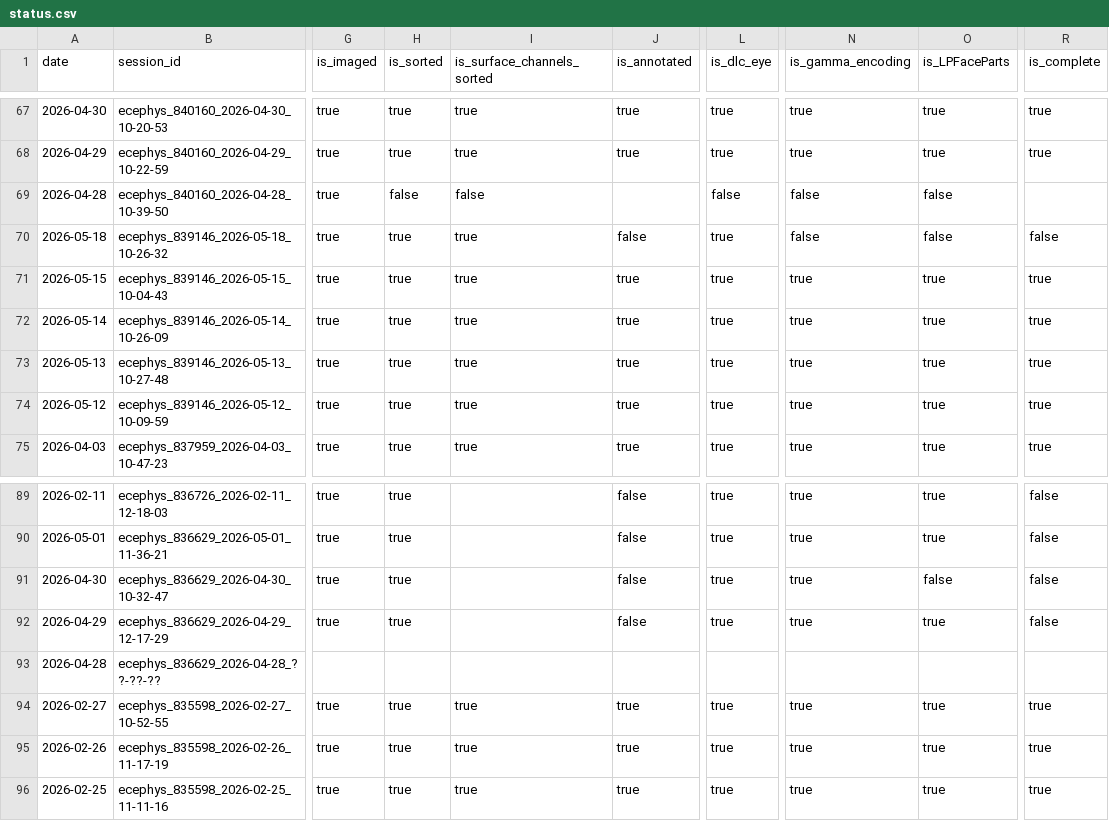
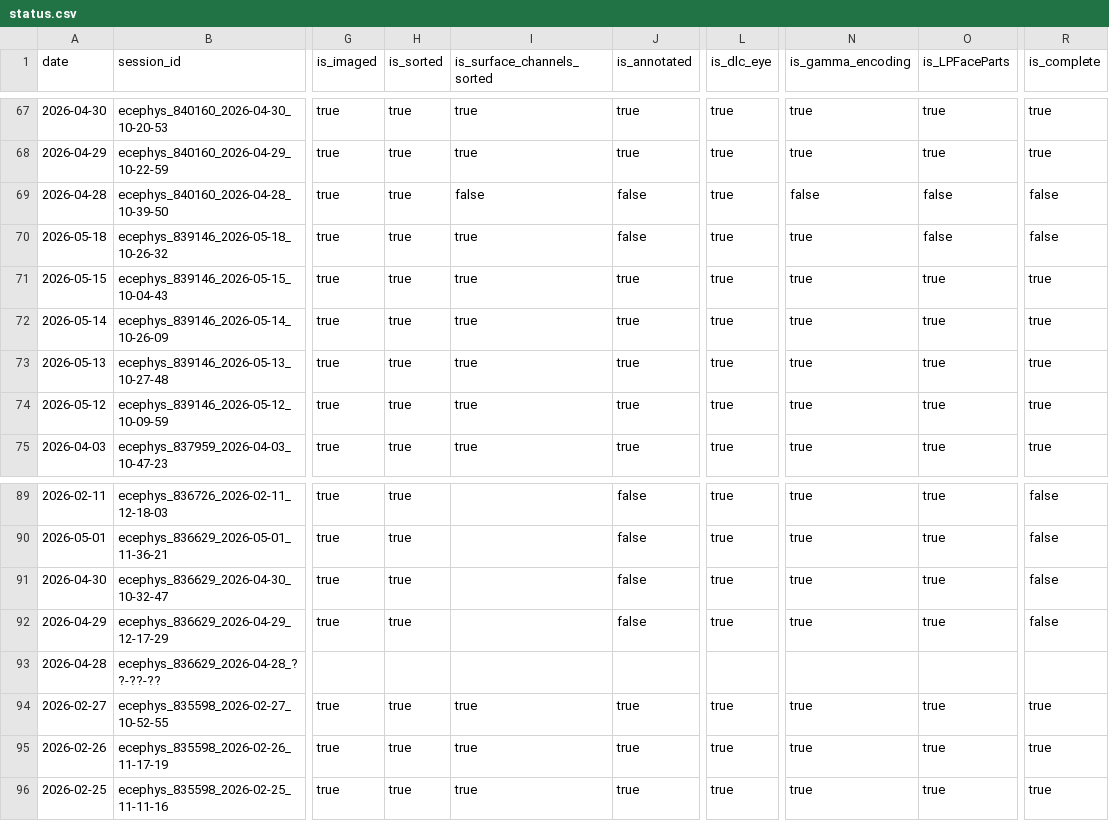
Before and after one commit to AllenInstitute/npc_lims, a CSV file: tables/status.csv, drawn as a sheet; only a part is shown, gaps mark what is left out; the diff names each change by its address in the sheet, - before the commit and + after, or states it on an @@ line.

```diff
--- a/tables/status.csv
+++ b/tables/status.csv
-H69 (is_sorted): false
+H69 (is_sorted): true
-J69 (is_annotated): (empty)
+J69 (is_annotated): false
-L69 (is_dlc_eye): false
+L69 (is_dlc_eye): true
-R69 (is_complete): (empty)
+R69 (is_complete): false
-N70 (is_gamma_encoding): false
+N70 (is_gamma_encoding): true
-O91 (is_LPFaceParts): false
+O91 (is_LPFaceParts): true
```
Also changed, not shown: 1 other file.
